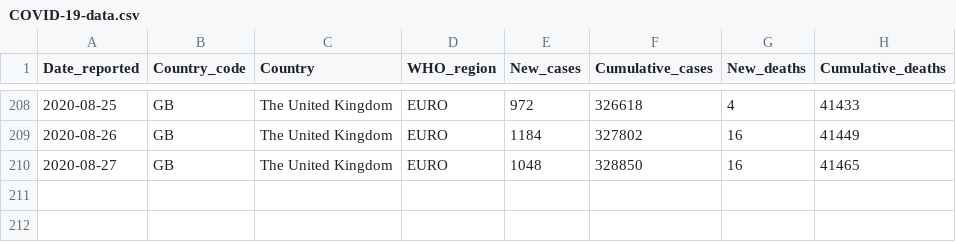
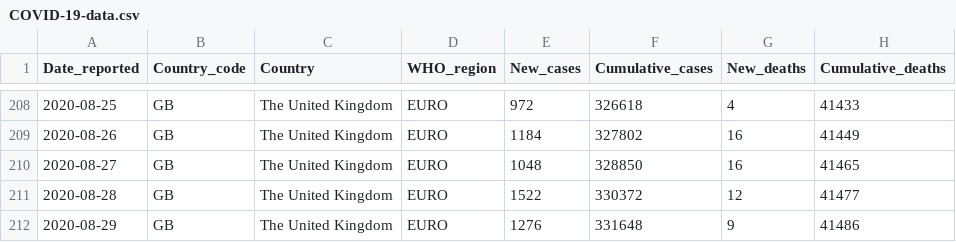
Before and after one commit to rnsavinelli/covid-19, a CSV file: dashboards/The_United_Kingdom/COVID-19-data.csv, drawn as a sheet; only a part is shown, gaps mark what is left out.

Commit message:
update The United Kingdom

```diff
--- a/dashboards/The_United_Kingdom/COVID-19-data.csv
+++ b/dashboards/The_United_Kingdom/COVID-19-data.csv
@@ -210 +210,3 @@ Date_reported, Country_code, Country, WHO_region, New_cases, Cumulative_cases, N
 2020-08-27,GB,The United Kingdom,EURO,1048,328850,16,41465
+2020-08-28,GB,The United Kingdom,EURO,1522,330372,12,41477
+2020-08-29,GB,The United Kingdom,EURO,1276,331648,9,41486
```
Also changed, not shown: 5 other files.
